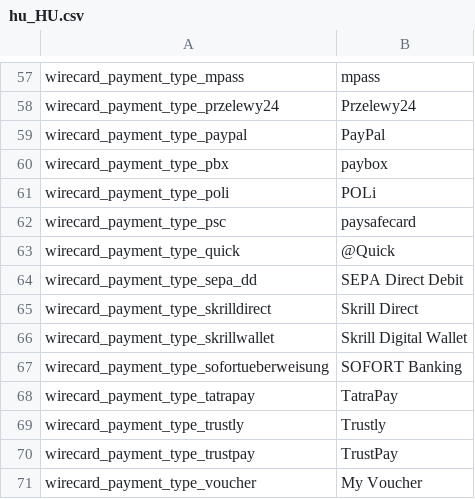
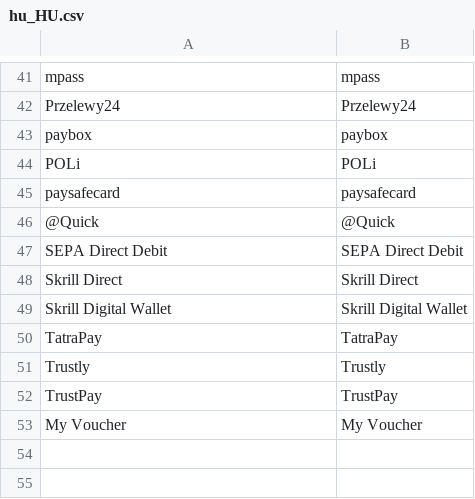
Before and after one commit to pmgw-hu/payment-gateway-module-magento2, a CSV file: i18n/hu_HU.csv, drawn as a sheet; only a part is shown, gaps mark what is left out; the diff covers the shown part only.

```diff
--- a/i18n/hu_HU.csv
+++ b/i18n/hu_HU.csv
@@ -57,15 +41,13 @@
-"wirecard_payment_type_mpass","mpass"
-"wirecard_payment_type_przelewy24","Przelewy24"
-"wirecard_payment_type_paypal","PayPal"
-"wirecard_payment_type_pbx","paybox"
-"wirecard_payment_type_poli","POLi"
-"wirecard_payment_type_psc","paysafecard"
-"wirecard_payment_type_quick","@Quick"
-"wirecard_payment_type_sepa_dd","SEPA Direct Debit"
-"wirecard_payment_type_skrilldirect","Skrill Direct"
-"wirecard_payment_type_skrillwallet","Skrill Digital Wallet"
-"wirecard_payment_type_sofortueberweisung","SOFORT Banking"
-"wirecard_payment_type_tatrapay","TatraPay"
-"wirecard_payment_type_trustly","Trustly"
-"wirecard_payment_type_trustpay","TrustPay"
-"wirecard_payment_type_voucher","My Voucher"
+"mpass","mpass"
+"Przelewy24","Przelewy24"
+"paybox","paybox"
+"POLi","POLi"
+"paysafecard","paysafecard"
+"@Quick","@Quick"
+"SEPA Direct Debit","SEPA Direct Debit"
+"Skrill Direct","Skrill Direct"
+"Skrill Digital Wallet","Skrill Digital Wallet"
+"TatraPay","TatraPay"
+"Trustly","Trustly"
+"TrustPay","TrustPay"
+"My Voucher","My Voucher"
```
Also changed, not shown: 9 added rows, 25 removed rows and 27 edited cells elsewhere in this file, i18n/en_US.csv, 5 other files.
